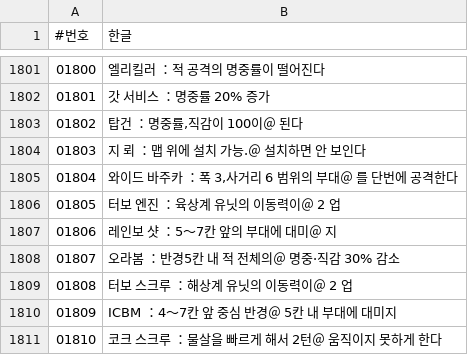
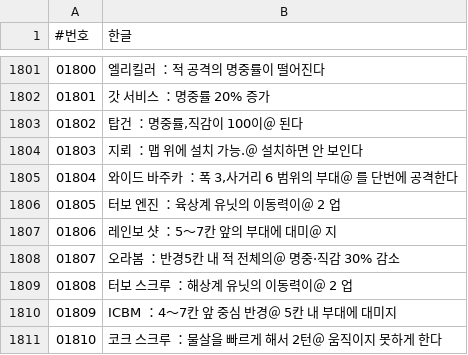
Before and after one commit to hospi0/parowars-kr-patch, a TSV file: work/text/ko_story.tsv, drawn as a sheet; only a part is shown, gaps mark what is left out.

```diff
--- a/work/text/ko_story.tsv
+++ b/work/text/ko_story.tsv
@@ -1803,3 +1803,3 @@
 01802	탑건　　　　　　　：명중률,직감이 100이＠　　　　　　　　　　된다
-01803	지　뢰　　　　　　：맵 위에 설치 가능.＠　　　　　　　　　　설치하면 안 보인다
+01803	지뢰　　　　　　　：맵 위에 설치 가능.＠　　　　　　　　　　설치하면 안 보인다
 01804	와이드 바주카　　：폭 3,사거리 6 범위의 부대＠　　　　　　　　　　를 단번에 공격한다
```
Also changed, not shown: work/text/ko_override.tsv, work/text/ui_dict.tsv, 10 other files.
